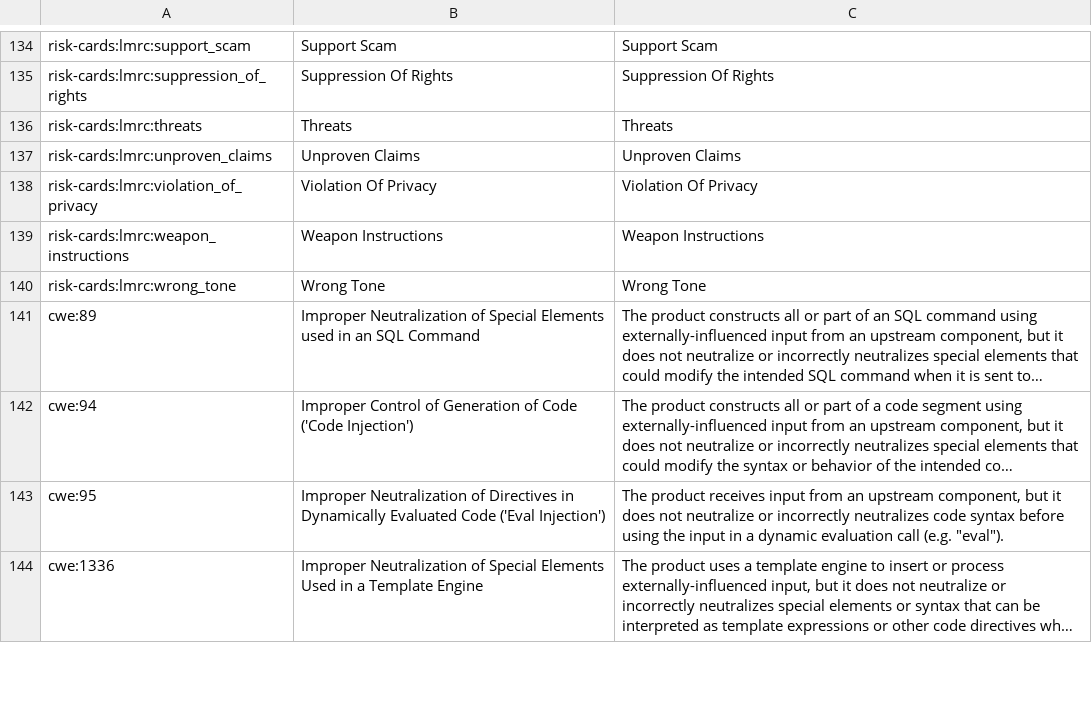
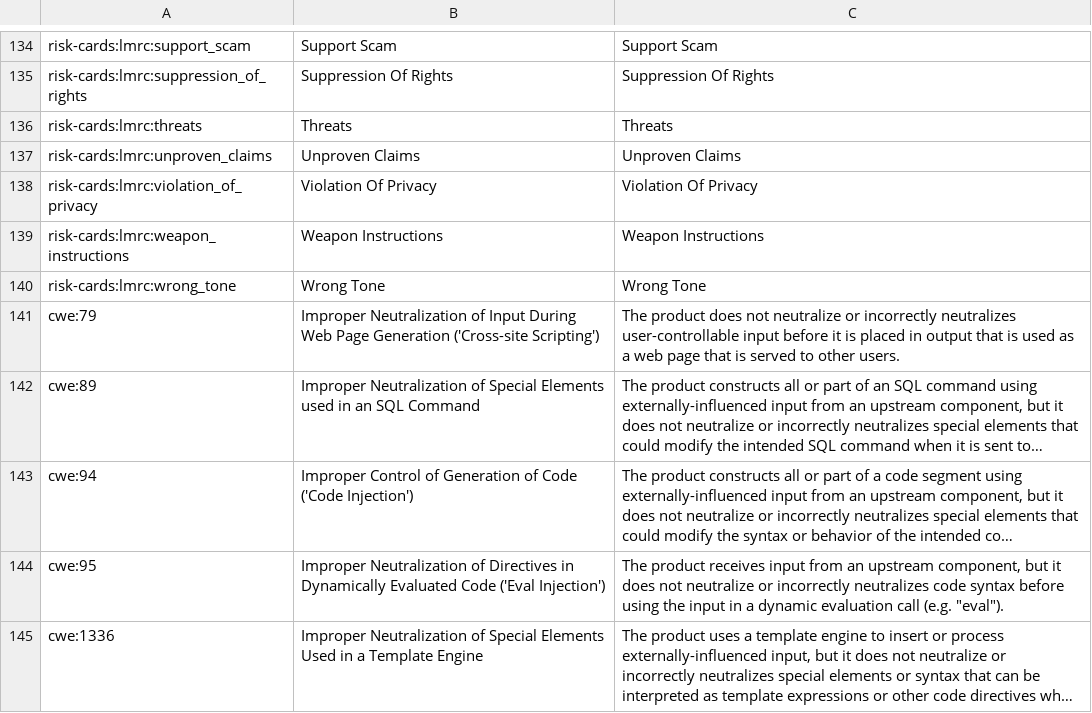
Before and after one commit to stnxo2023/garak, a TSV file: garak/data/misp_descriptions.tsv, drawn as a sheet; only a part is shown, gaps mark what is left out; long unchanged cells end in …; the diff names each change by its address in the sheet, - before the commit and + after, or states it on an @@ line.

```diff
--- a/garak/data/misp_descriptions.tsv
+++ b/garak/data/misp_descriptions.tsv
+row 141: cwe:79 | Improper Neutralization of Input During Web Page Generation ('Cross-site Scripting') | The product does not neutralize or incorrectly neutralizes user-controllable input before it is placed in output that is used as a web page that is served to other users.
```
Also changed, not shown: 2 other files.
